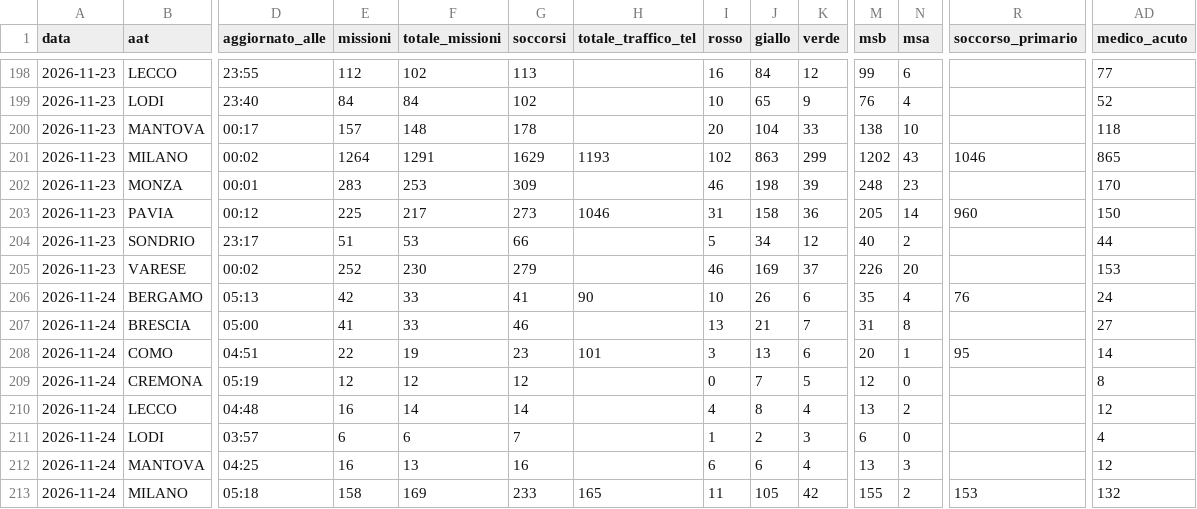
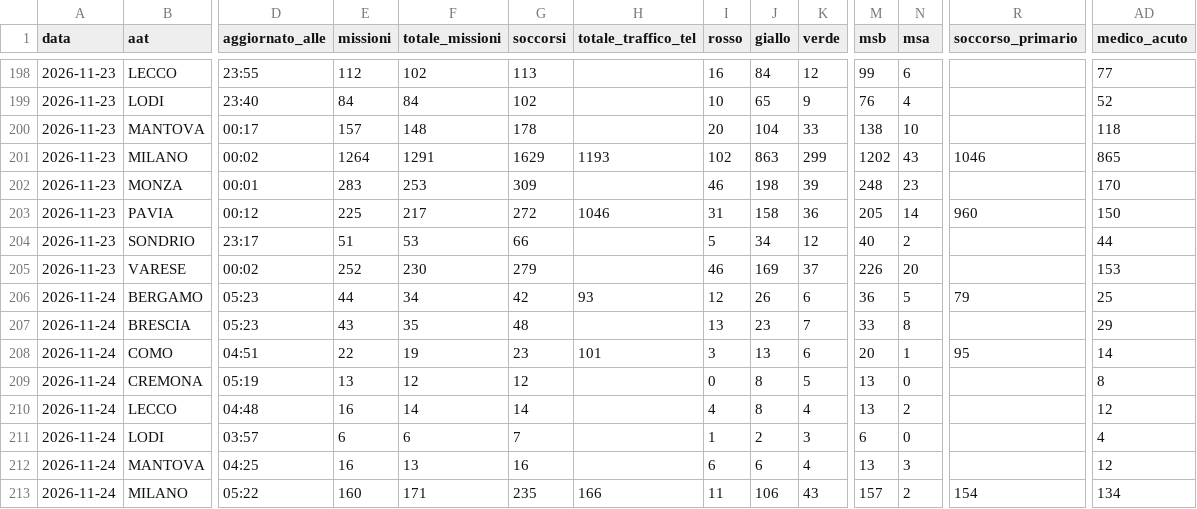
Before and after one commit to Alvarez2009-svg/4r3u1, a CSV file: data/giornaliero.csv, drawn as a sheet; only a part is shown, gaps mark what is left out; the diff covers the shown part only; the diff names each change by its address in the sheet, - before the commit and + after, or states it on an @@ line.

```diff
--- a/data/giornaliero.csv
+++ b/data/giornaliero.csv
-G203 (soccorsi): 273
+G203 (soccorsi): 272
-D206 (aggiornato_alle): 05:13
+D206 (aggiornato_alle): 05:23
-E206 (missioni): 42
+E206 (missioni): 44
-F206 (totale_missioni): 33
+F206 (totale_missioni): 34
-G206 (soccorsi): 41
+G206 (soccorsi): 42
-H206 (totale_traffico_tel): 90
+H206 (totale_traffico_tel): 93
-I206 (rosso): 10
+I206 (rosso): 12
-M206 (msb): 35
+M206 (msb): 36
-N206 (msa): 4
+N206 (msa): 5
-R206 (soccorso_primario): 76
+R206 (soccorso_primario): 79
-AD206 (medico_acuto): 24
+AD206 (medico_acuto): 25
-D207 (aggiornato_alle): 05:00
+D207 (aggiornato_alle): 05:23
-E207 (missioni): 41
+E207 (missioni): 43
-F207 (totale_missioni): 33
+F207 (totale_missioni): 35
-G207 (soccorsi): 46
+G207 (soccorsi): 48
-J207 (giallo): 21
+J207 (giallo): 23
-M207 (msb): 31
+M207 (msb): 33
-AD207 (medico_acuto): 27
+AD207 (medico_acuto): 29
-E209 (missioni): 12
+E209 (missioni): 13
-J209 (giallo): 7
+J209 (giallo): 8
-M209 (msb): 12
+M209 (msb): 13
-D213 (aggiornato_alle): 05:18
+D213 (aggiornato_alle): 05:22
-E213 (missioni): 158
+E213 (missioni): 160
-F213 (totale_missioni): 169
+F213 (totale_missioni): 171
-G213 (soccorsi): 233
+G213 (soccorsi): 235
-H213 (totale_traffico_tel): 165
+H213 (totale_traffico_tel): 166
-J213 (giallo): 105
+J213 (giallo): 106
-K213 (verde): 42
+K213 (verde): 43
-M213 (msb): 155
+M213 (msb): 157
-R213 (soccorso_primario): 153
+R213 (soccorso_primario): 154
-AD213 (medico_acuto): 132
+AD213 (medico_acuto): 134
```
Also changed, not shown: 9 edited cells elsewhere in this file, 2 other files.
